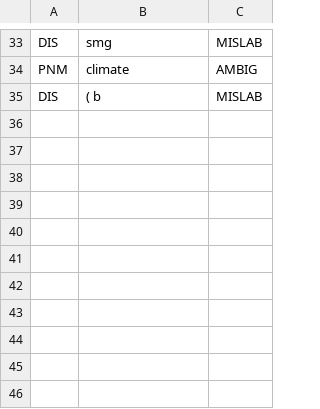
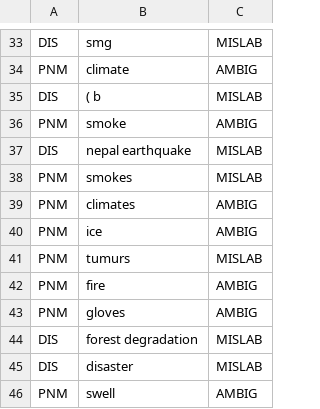
Before and after one commit to callebalik/EasyNER, a CSV file: dictionaries/misslabeled_ner.csv, drawn as a sheet; only a part is shown, gaps mark what is left out.

Commit message:
ADD: Update misslabeled NER dictionary with new entries for improved accuracy

```diff
--- a/dictionaries/misslabeled_ner.csv
+++ b/dictionaries/misslabeled_ner.csv
@@ -35 +35,12 @@ PNM,climate,AMBIG
 DIS,( b,MISLAB
+PNM,smoke,AMBIG
+DIS,nepal earthquake,MISLAB
+PNM,smokes,MISLAB
+PNM,climates,AMBIG
+PNM,ice,AMBIG
+PNM,tumurs,MISLAB
+PNM,fire,AMBIG
+PNM,gloves,AMBIG
+DIS,forest degradation,MISLAB
+DIS,disaster,MISLAB
+PNM,swell,AMBIG
```
